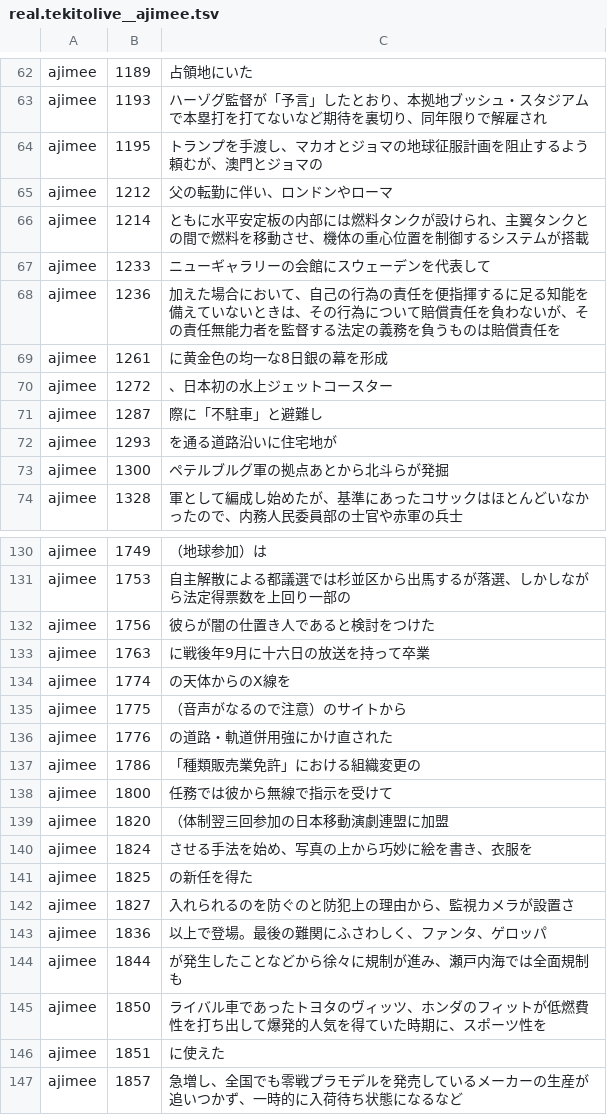
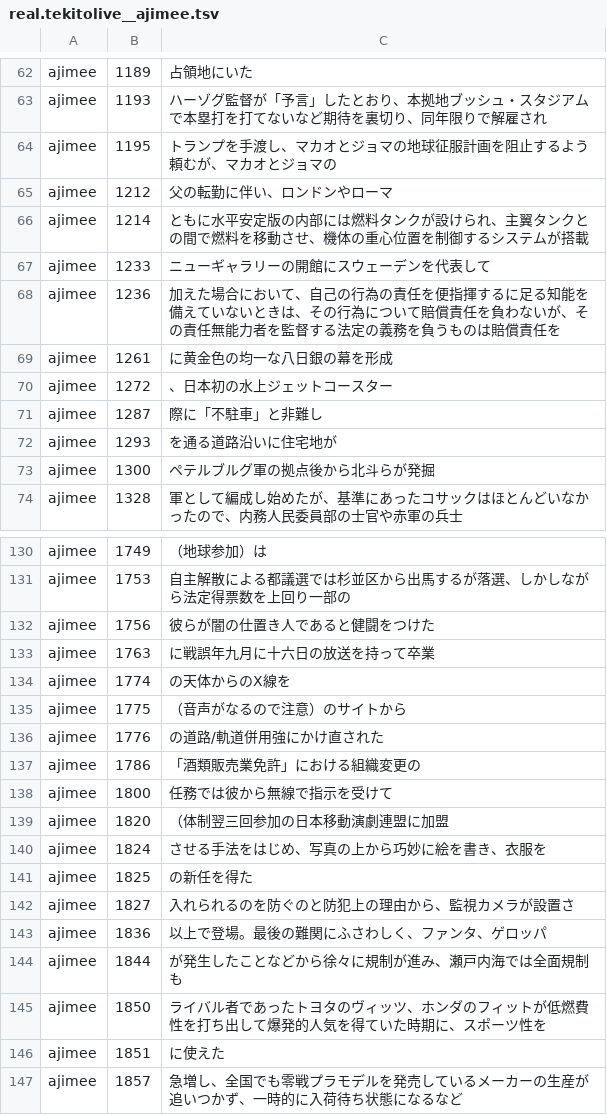
Before and after one commit to Canta360/ime-benchmark-system, a TSV file: results/20261013-074457-real/out/real.tekitolive__ajimee.tsv (was results/20261012-165624-real/out/real.tekitolive__ajimee.tsv), drawn as a sheet; only a part is shown, gaps mark what is left out; the diff covers the shown part only.

```diff
--- a/results/20261012-165624-real/out/real.tekitolive__ajimee.tsv
+++ b/results/20261013-074457-real/out/real.tekitolive__ajimee.tsv
@@ -63,12 +63,12 @@ ajimee	1189	占領地にいた
 ajimee	1193	ハーゾグ監督が「予言」したとおり、本拠地ブッシュ・スタジアムで本塁打を打てないなど期待を裏切り、同年限りで解雇され
-ajimee	1195	トランプを手渡し、マカオとジョマの地球征服計画を阻止するよう頼むが、澳門とジョマの
+ajimee	1195	トランプを手渡し、マカオとジョマの地球征服計画を阻止するよう頼むが、マカオとジョマの
 ajimee	1212	父の転勤に伴い、ロンドンやローマ
-ajimee	1214	ともに水平安定板の内部には燃料タンクが設けられ、主翼タンクとの間で燃料を移動させ、機体の重心位置を制御するシステムが搭載
-ajimee	1233	ニューギャラリーの会館にスウェーデンを代表して
+ajimee	1214	ともに水平安定版の内部には燃料タンクが設けられ、主翼タンクとの間で燃料を移動させ、機体の重心位置を制御するシステムが搭載
+ajimee	1233	ニューギャラリーの開館にスウェーデンを代表して
 ajimee	1236	加えた場合において、自己の行為の責任を便指揮するに足る知能を備えていないときは、その行為について賠償責任を負わないが、その責任無能力者を監督する法定の義務を負うものは賠償責任を
-ajimee	1261	に黄金色の均一な8日銀の幕を形成
+ajimee	1261	に黄金色の均一な八日銀の幕を形成
 ajimee	1272	、日本初の水上ジェットコースター
-ajimee	1287	際に「不駐車」と避難し
+ajimee	1287	際に「不駐車」と非難し
 ajimee	1293	を通る道路沿いに住宅地が
-ajimee	1300	ペテルブルグ軍の拠点あとから北斗らが発掘
+ajimee	1300	ペテルブルグ軍の拠点後から北斗らが発掘
 ajimee	1328	軍として編成し始めたが、基準にあったコサックはほとんどいなかったので、内務人民委員部の士官や赤軍の兵士
@@ -131,11 +131,11 @@ ajimee	1749	（地球参加）は
 ajimee	1753	自主解散による都議選では杉並区から出馬するが落選、しかしながら法定得票数を上回り一部の
-ajimee	1756	彼らが闇の仕置き人であると検討をつけた
-ajimee	1763	に戦後年9月に十六日の放送を持って卒業
+ajimee	1756	彼らが闇の仕置き人であると健闘をつけた
+ajimee	1763	に戦誤年九月に十六日の放送を持って卒業
 ajimee	1774	の天体からのX線を
 ajimee	1775	（音声がなるので注意）のサイトから
-ajimee	1776	の道路・軌道併用強にかけ直された
-ajimee	1786	「種類販売業免許」における組織変更の
+ajimee	1776	の道路/軌道併用強にかけ直された
+ajimee	1786	「酒類販売業免許」における組織変更の
 ajimee	1800	任務では彼から無線で指示を受けて
 ajimee	1820	（体制翌三回参加の日本移動演劇連盟に加盟
-ajimee	1824	させる手法を始め、写真の上から巧妙に絵を書き、衣服を
+ajimee	1824	させる手法をはじめ、写真の上から巧妙に絵を書き、衣服を
 ajimee	1825	の新任を得た
@@ -144,3 +144,3 @@ ajimee	1836	以上で登場。最後の難関にふさわしく、ファンタ
 ajimee	1844	が発生したことなどから徐々に規制が進み、瀬戸内海では全面規制も
-ajimee	1850	ライバル車であったトヨタのヴィッツ、ホンダのフィットが低燃費性を打ち出して爆発的人気を得ていた時期に、スポーツ性を
+ajimee	1850	ライバル者であったトヨタのヴィッツ、ホンダのフィットが低燃費性を打ち出して爆発的人気を得ていた時期に、スポーツ性を
 ajimee	1851	に使えた
```
Also changed, not shown: 34 edited cells elsewhere in this file, results/20261013-074457-real/out/real.tekitolive__mozc.tsv, 6 other files.
